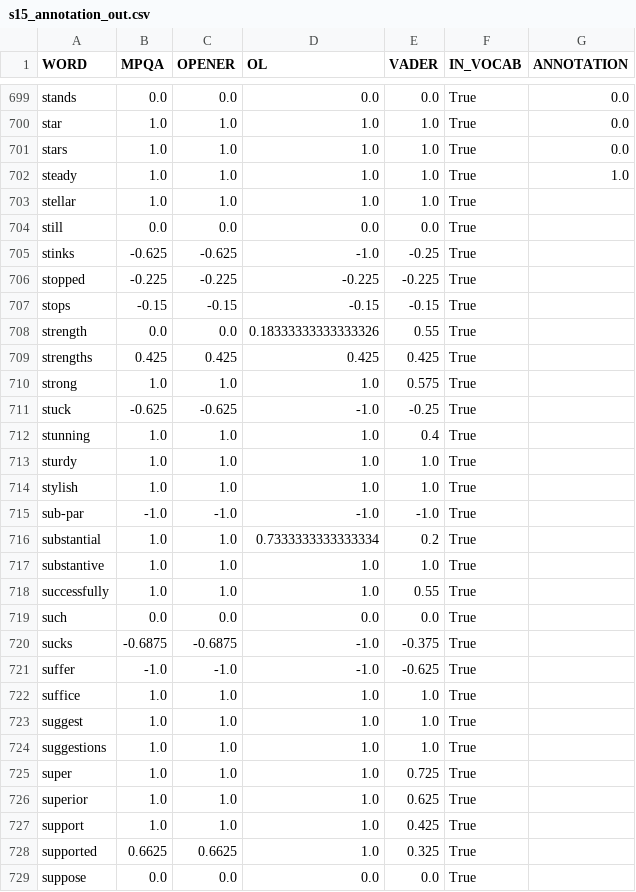
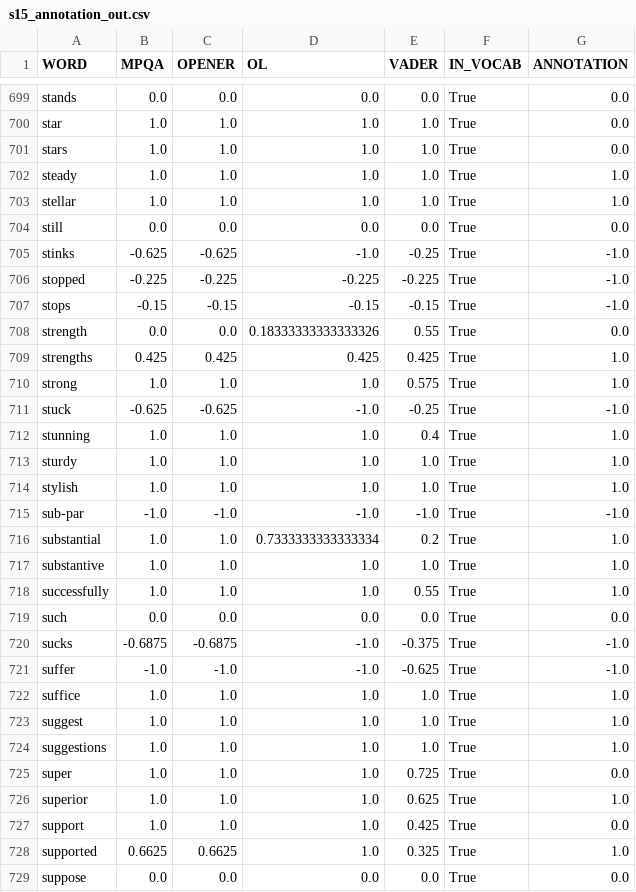
Before and after one commit to LingxB/dalx, a CSV file: data/lx_annotator/s15_annotation_out.csv, drawn as a sheet; only a part is shown, gaps mark what is left out; the diff covers the shown part only.

Commit message:
finish annotations

```diff
--- a/data/lx_annotator/s15_annotation_out.csv
+++ b/data/lx_annotator/s15_annotation_out.csv
@@ -702,28 +702,28 @@ stars,1.0,1.0,1.0,1.0,True,0.0
 steady,1.0,1.0,1.0,1.0,True,1.0
-stellar,1.0,1.0,1.0,1.0,True,
-still,0.0,0.0,0.0,0.0,True,
-stinks,-0.625,-0.625,-1.0,-0.25,True,
-stopped,-0.225,-0.225,-0.225,-0.225,True,
-stops,-0.15,-0.15,-0.15,-0.15,True,
-strength,0.0,0.0,0.18333333333333326,0.55,True,
-strengths,0.425,0.425,0.425,0.425,True,
-strong,1.0,1.0,1.0,0.575,True,
-stuck,-0.625,-0.625,-1.0,-0.25,True,
-stunning,1.0,1.0,1.0,0.4,True,
-sturdy,1.0,1.0,1.0,1.0,True,
-stylish,1.0,1.0,1.0,1.0,True,
-sub-par,-1.0,-1.0,-1.0,-1.0,True,
-substantial,1.0,1.0,0.7333333333333334,0.2,True,
-substantive,1.0,1.0,1.0,1.0,True,
-successfully,1.0,1.0,1.0,0.55,True,
-such,0.0,0.0,0.0,0.0,True,
-sucks,-0.6875,-0.6875,-1.0,-0.375,True,
-suffer,-1.0,-1.0,-1.0,-0.625,True,
-suffice,1.0,1.0,1.0,1.0,True,
-suggest,1.0,1.0,1.0,1.0,True,
-suggestions,1.0,1.0,1.0,1.0,True,
-super,1.0,1.0,1.0,0.725,True,
-superior,1.0,1.0,1.0,0.625,True,
-support,1.0,1.0,1.0,0.425,True,
-supported,0.6625,0.6625,1.0,0.325,True,
-suppose,0.0,0.0,0.0,0.0,True,
+stellar,1.0,1.0,1.0,1.0,True,1.0
+still,0.0,0.0,0.0,0.0,True,0.0
+stinks,-0.625,-0.625,-1.0,-0.25,True,-1.0
+stopped,-0.225,-0.225,-0.225,-0.225,True,-1.0
+stops,-0.15,-0.15,-0.15,-0.15,True,-1.0
+strength,0.0,0.0,0.18333333333333326,0.55,True,0.0
+strengths,0.425,0.425,0.425,0.425,True,1.0
+strong,1.0,1.0,1.0,0.575,True,1.0
+stuck,-0.625,-0.625,-1.0,-0.25,True,-1.0
+stunning,1.0,1.0,1.0,0.4,True,1.0
+sturdy,1.0,1.0,1.0,1.0,True,1.0
+stylish,1.0,1.0,1.0,1.0,True,1.0
+sub-par,-1.0,-1.0,-1.0,-1.0,True,-1.0
+substantial,1.0,1.0,0.7333333333333334,0.2,True,1.0
+substantive,1.0,1.0,1.0,1.0,True,1.0
+successfully,1.0,1.0,1.0,0.55,True,1.0
+such,0.0,0.0,0.0,0.0,True,0.0
+sucks,-0.6875,-0.6875,-1.0,-0.375,True,-1.0
+suffer,-1.0,-1.0,-1.0,-0.625,True,-1.0
+suffice,1.0,1.0,1.0,1.0,True,1.0
+suggest,1.0,1.0,1.0,1.0,True,1.0
+suggestions,1.0,1.0,1.0,1.0,True,1.0
+super,1.0,1.0,1.0,0.725,True,0.0
+superior,1.0,1.0,1.0,0.625,True,1.0
+support,1.0,1.0,1.0,0.425,True,0.0
+supported,0.6625,0.6625,1.0,0.325,True,1.0
+suppose,0.0,0.0,0.0,0.0,True,0.0
```
Also changed, not shown: 112 edited cells elsewhere in this file.
